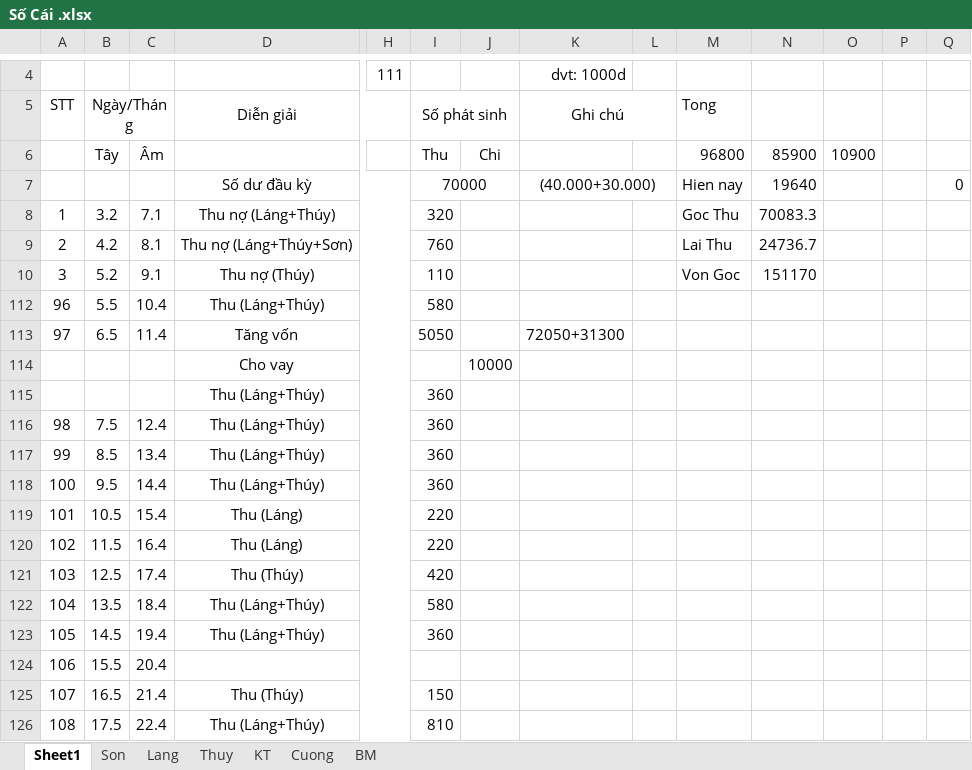
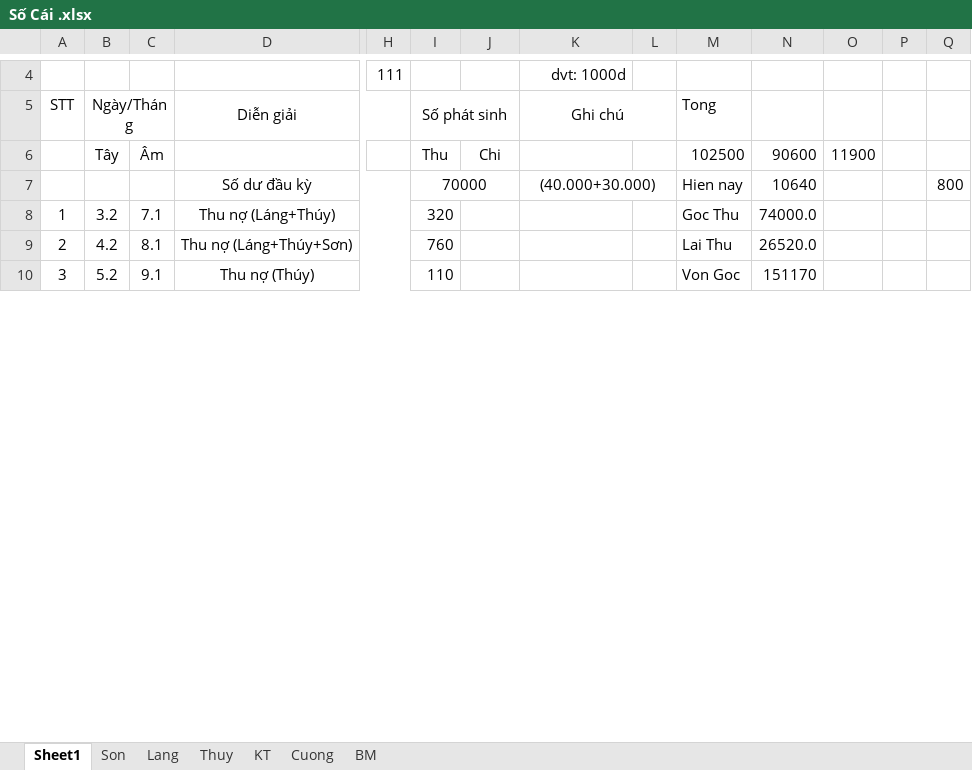
Before and after one commit to Hubitga/Hubito, an Excel workbook: Số Cái .xlsx, sheet Sheet1, drawn as a sheet; only a part is shown, gaps mark what is left out; values as stored, in another font and other column widths than the file's, no borders; rows hold the shown columns only; the diff covers the shown part only; the diff names each change by its address in the sheet, - before the commit and + after, or states it on an @@ line.

```diff
--- a/Số Cái .xlsx (sheet Sheet1)
+++ b/Số Cái .xlsx (sheet Sheet1)
-M6: 96800
+M6: 102500
-N6: 85900
+N6: 90600
-O6: 10900
+O6: 11900
-N7: 19640
+N7: 10640
-Q7: 0
+Q7: 800
-N8: 70083.3
+N8: 74000.0
-N9: 24736.7
+N9: 26520.0
@@ row 112 hidden: 96 | 5.5 | 10.4 | Thu (Láng+Thúy) |  | 580 @@
@@ row 113 hidden: 97 | 6.5 | 11.4 | Tăng vốn |  | 5050 |  | 72050+31300 @@
@@ row 114 hidden:  |  |  | Cho vay |  |  | 10000 @@
@@ row 115 hidden:  |  |  | Thu (Láng+Thúy) |  | 360 @@
@@ row 116 hidden: 98 | 7.5 | 12.4 | Thu (Láng+Thúy) |  | 360 @@
@@ row 117 hidden: 99 | 8.5 | 13.4 | Thu (Láng+Thúy) |  | 360 @@
@@ row 118 hidden: 100 | 9.5 | 14.4 | Thu (Láng+Thúy) |  | 360 @@
@@ row 119 hidden: 101 | 10.5 | 15.4 | Thu (Láng) |  | 220 @@
@@ row 120 hidden: 102 | 11.5 | 16.4 | Thu (Láng) |  | 220 @@
@@ row 121 hidden: 103 | 12.5 | 17.4 | Thu (Thúy) |  | 420 @@
@@ row 122 hidden: 104 | 13.5 | 18.4 | Thu (Láng+Thúy) |  | 580 @@
@@ row 123 hidden: 105 | 14.5 | 19.4 | Thu (Láng+Thúy) |  | 360 @@
@@ row 124 hidden: 106 | 15.5 | 20.4 @@
@@ row 125 hidden: 107 | 16.5 | 21.4 | Thu (Thúy) |  | 150 @@
@@ row 126 hidden: 108 | 17.5 | 22.4 | Thu (Láng+Thúy) |  | 810 @@
```
Also changed, not shown: 6 removed rows, 84 hidden or unhidden rows and 22 edited cells elsewhere in this sheet, sheet Thuy, sheet Lang, sheet BM, formulas that keep their value, hidden cells.
